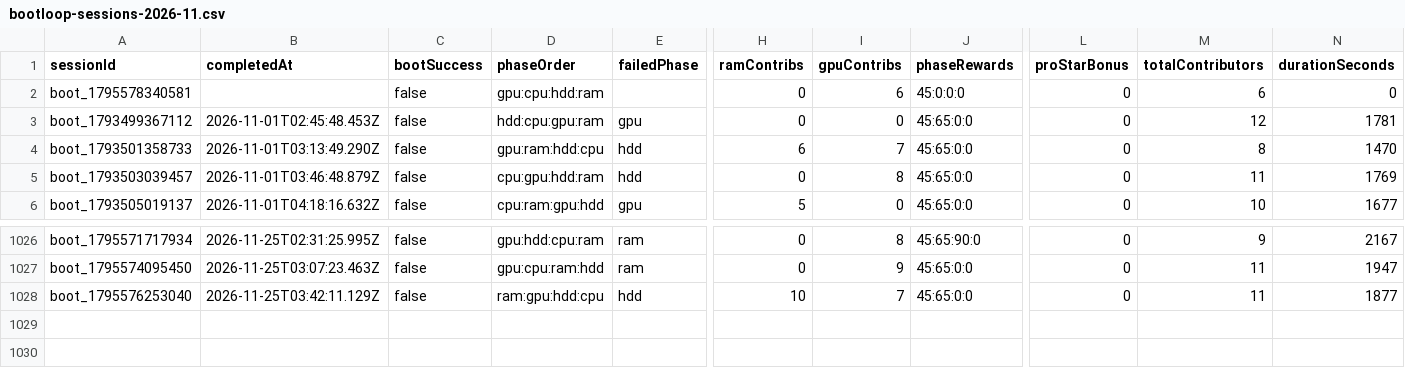
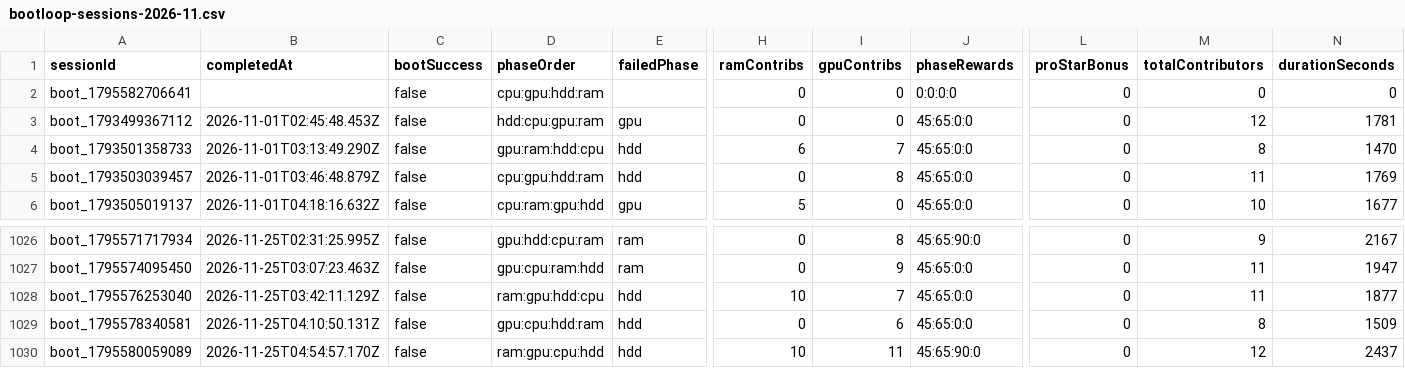
Before and after one commit to zosky/zoskyCube-archive, a CSV file: data/bootloop-sessions-2026-11.csv, drawn as a sheet; only a part is shown, gaps mark what is left out; rows hold the shown columns only; the diff names each change by its address in the sheet, - before the commit and + after, or states it on an @@ line.

```diff
--- a/data/bootloop-sessions-2026-11.csv
+++ b/data/bootloop-sessions-2026-11.csv
-A2 (sessionId): boot_1795578340581
+A2 (sessionId): boot_1795582706641
-D2 (phaseOrder): gpu:cpu:hdd:ram
+D2 (phaseOrder): cpu:gpu:hdd:ram
-I2 (gpuContribs): 6
+I2 (gpuContribs): 0
-J2 (phaseRewards): 45:0:0:0
+J2 (phaseRewards): 0:0:0:0
-M2 (totalContributors): 6
+M2 (totalContributors): 0
+row 1029: boot_1795578340581 | 2026-11-25T04:10:50.131Z | false | gpu:cpu:hdd:ram | hdd | 0 | 6 | 45:65:0:0 | 0 | 8 | 1509
+row 1030: boot_1795580059089 | 2026-11-25T04:54:57.170Z | false | ram:gpu:cpu:hdd | hdd | 10 | 11 | 45:65:90:0 | 0 | 12 | 2437
```
Also changed, not shown: data/bootloop-handouts-2026-11.csv, data/gauntlet-votes-2026-11.csv, 3 other files.
